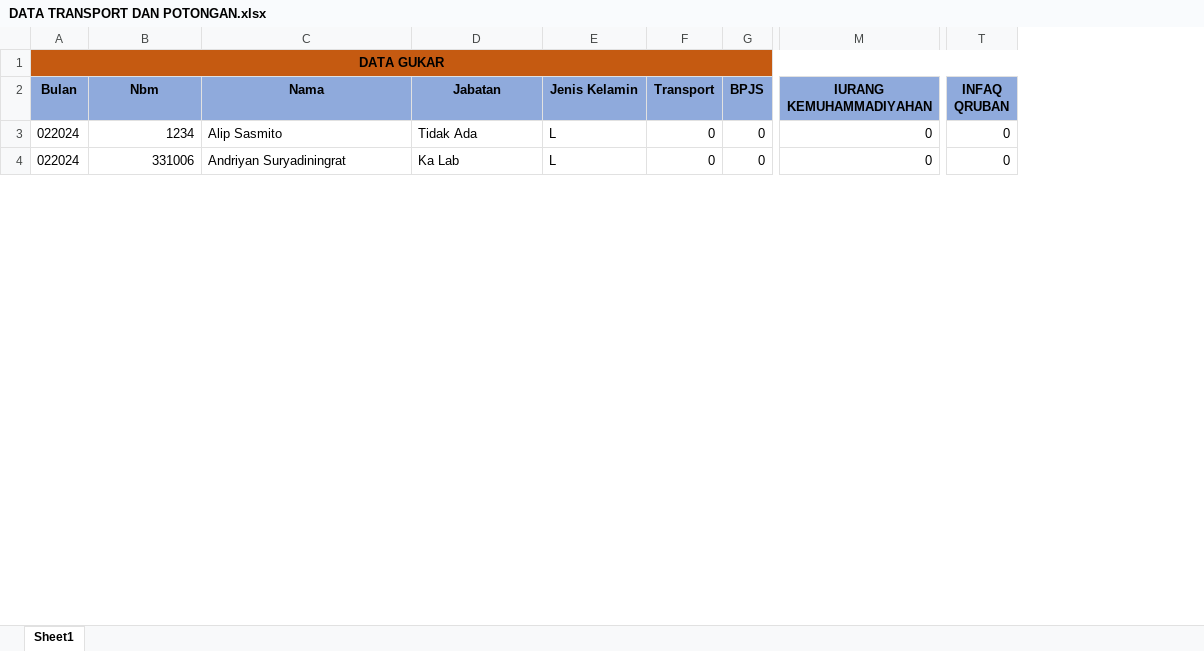
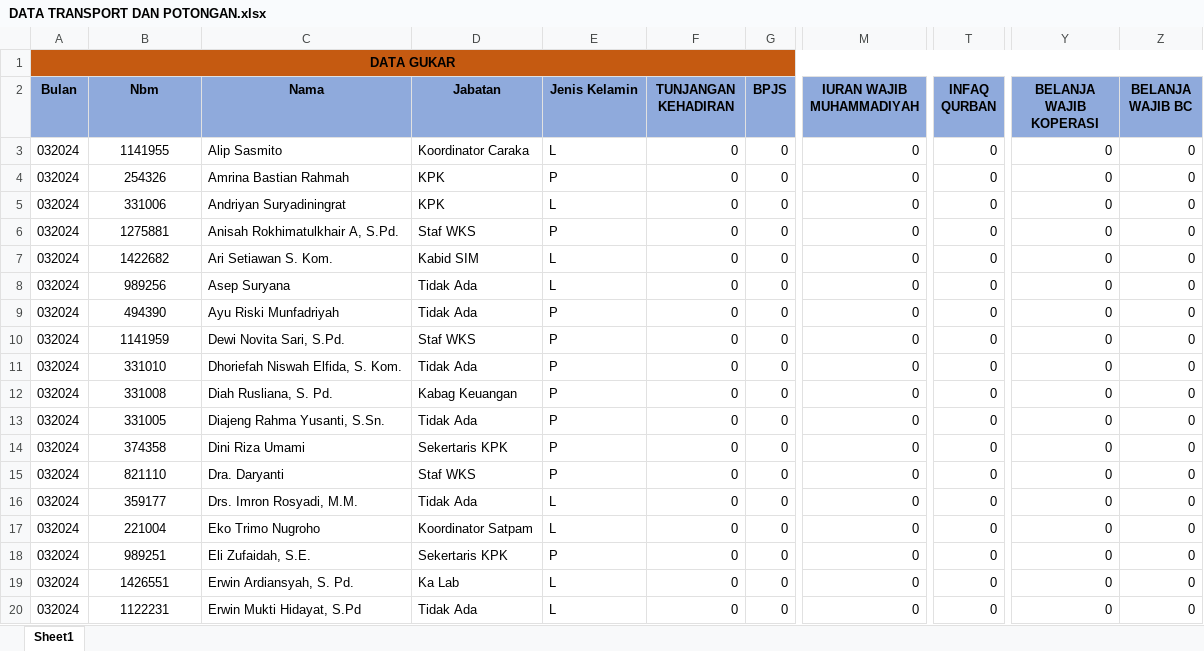
Before and after one commit to EliterDaneo/web-penggajian, an Excel workbook: asset/file/DATA TRANSPORT DAN POTONGAN.xlsx, sheet Sheet1, drawn as a sheet; only a part is shown, gaps mark what is left out; values as stored, in another font and other column widths than the file's, no borders; removed rows and columns are numbered as before the commit, all else as after; rows hold the shown columns only; the diff covers the shown part only; the diff names each change by its address in the sheet, - before the commit and + after, or states it on an @@ line.

```diff
--- a/asset/file/DATA TRANSPORT DAN POTONGAN.xlsx (sheet Sheet1)
+++ b/asset/file/DATA TRANSPORT DAN POTONGAN.xlsx (sheet Sheet1)
-column F (Transport), rows 3-4: 0 | 0
+column F (TUNJANGAN KEHADIRAN), row 3: 0; row 5: 0
-column M (IURANG KEMUHAMMADIYAHAN), rows 3-4: 0 | 0
+column M (IURAN WAJIB MUHAMMADIYAH), row 3: 0; row 5: 0
-column T (INFAQ QRUBAN), rows 3-4: 0 | 0
+column T (INFAQ QURBAN), row 3: 0; row 5: 0
+column Y (BELANJA WAJIB KOPERASI), row 3: 0; row 5: 0
+column Z (BELANJA WAJIB BC), row 3: 0; row 5: 0
-A3 (Bulan): 022024
+A3 (Bulan): 032024
-B3 (Nbm): 1234
+B3 (Nbm): 1141955
-B3 alignment: right
+B3 alignment: center
-D3 (Jabatan): Tidak Ada
+D3 (Jabatan): Koordinator Caraka
+row 4: 032024 | 254326 | Amrina Bastian Rahmah | KPK | P | 0 | 0 | 0 | 0 | 0 | 0
-A5 (Bulan): 022024
+A5 (Bulan): 032024
-B5 alignment: right
+B5 alignment: center
-D5 (Jabatan): Ka Lab
+D5 (Jabatan): KPK
+row 6: 032024 | 1275881 | Anisah Rokhimatulkhair A, S.Pd. | Staf WKS | P | 0 | 0 | 0 | 0 | 0 | 0
+row 7: 032024 | 1422682 | Ari Setiawan S. Kom. | Kabid SIM | L | 0 | 0 | 0 | 0 | 0 | 0
+row 8: 032024 | 989256 | Asep Suryana | Tidak Ada | L | 0 | 0 | 0 | 0 | 0 | 0
+row 9: 032024 | 494390 | Ayu Riski Munfadriyah | Tidak Ada | P | 0 | 0 | 0 | 0 | 0 | 0
+row 10: 032024 | 1141959 | Dewi Novita Sari, S.Pd. | Staf WKS | P | 0 | 0 | 0 | 0 | 0 | 0
+row 11: 032024 | 331010 | Dhoriefah Niswah Elfida, S. Kom. | Tidak Ada | P | 0 | 0 | 0 | 0 | 0 | 0
+row 12: 032024 | 331008 | Diah Rusliana, S. Pd. | Kabag Keuangan | P | 0 | 0 | 0 | 0 | 0 | 0
+row 13: 032024 | 331005 | Diajeng Rahma Yusanti, S.Sn. | Tidak Ada | P | 0 | 0 | 0 | 0 | 0 | 0
+row 14: 032024 | 374358 | Dini Riza Umami | Sekertaris KPK | P | 0 | 0 | 0 | 0 | 0 | 0
+row 15: 032024 | 821110 | Dra. Daryanti | Staf WKS | P | 0 | 0 | 0 | 0 | 0 | 0
+row 16: 032024 | 359177 | Drs. Imron Rosyadi, M.M. | Tidak Ada | L | 0 | 0 | 0 | 0 | 0 | 0
+row 17: 032024 | 221004 | Eko Trimo Nugroho | Koordinator Satpam | L | 0 | 0 | 0 | 0 | 0 | 0
+row 18: 032024 | 989251 | Eli Zufaidah, S.E. | Sekertaris KPK | P | 0 | 0 | 0 | 0 | 0 | 0
+row 19: 032024 | 1426551 | Erwin Ardiansyah, S. Pd. | Ka Lab | L | 0 | 0 | 0 | 0 | 0 | 0
+row 20: 032024 | 1122231 | Erwin Mukti Hidayat, S.Pd | Tidak Ada | L | 0 | 0 | 0 | 0 | 0 | 0
```
Also changed, not shown: 58 added rows, 7 edited cells and cell formats elsewhere in this sheet, asset/file/DATA GUKAR.xlsx, 12 other files.
